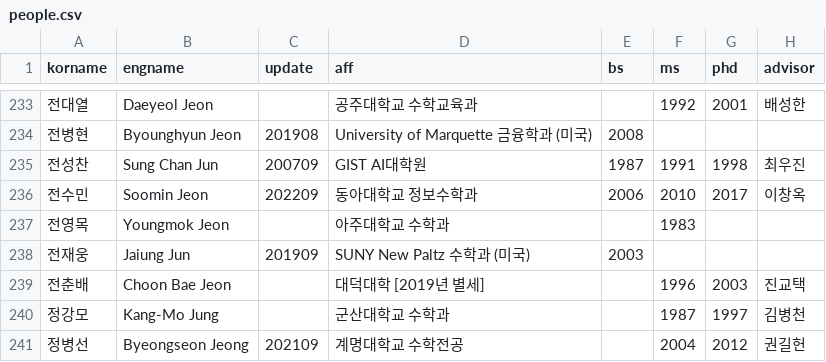
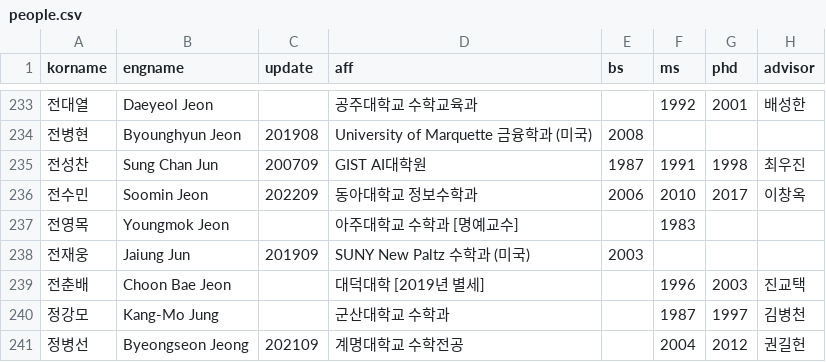
Before and after one commit to mathsci-kaist/mathsci-kaist.github.io, a CSV file: _data/people.csv, drawn as a sheet; only a part is shown, gaps mark what is left out; the diff names each change by its address in the sheet, - before the commit and + after, or states it on an @@ line.

Commit message:
YJ

```diff
--- a/_data/people.csv
+++ b/_data/people.csv
-D237 (aff): 아주대학교 수학과
+D237 (aff): 아주대학교 수학과 [명예교수]
```
